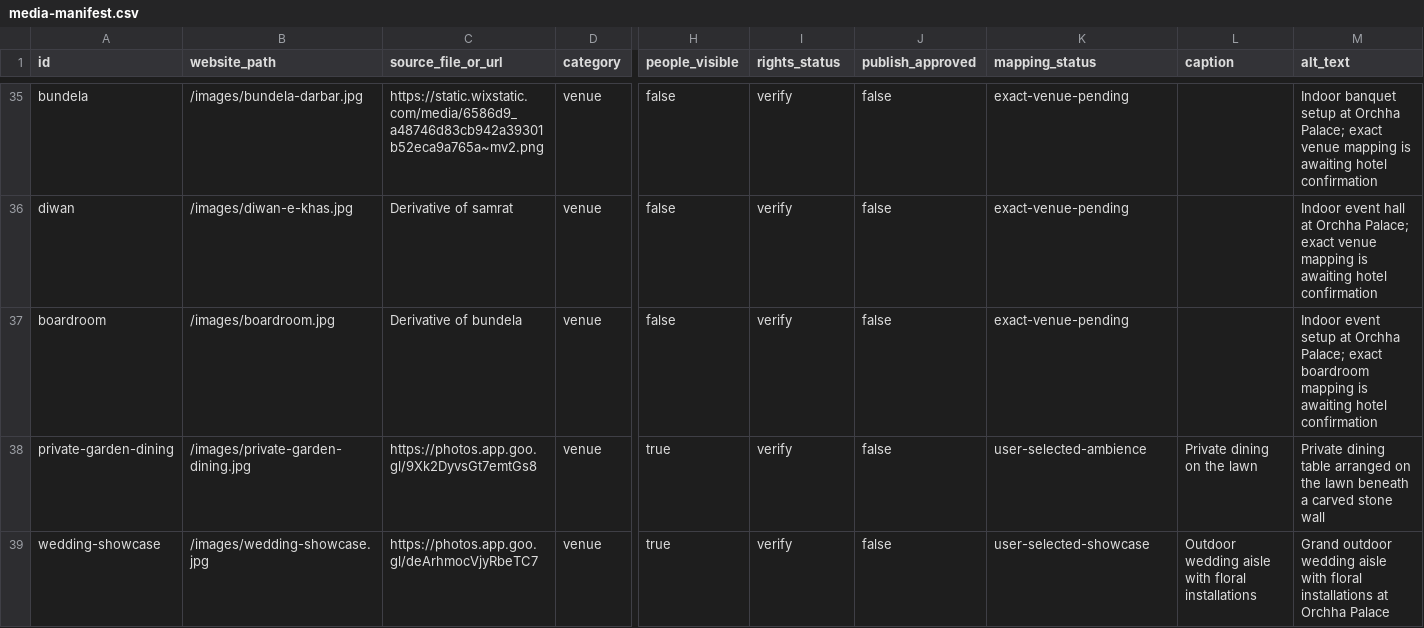
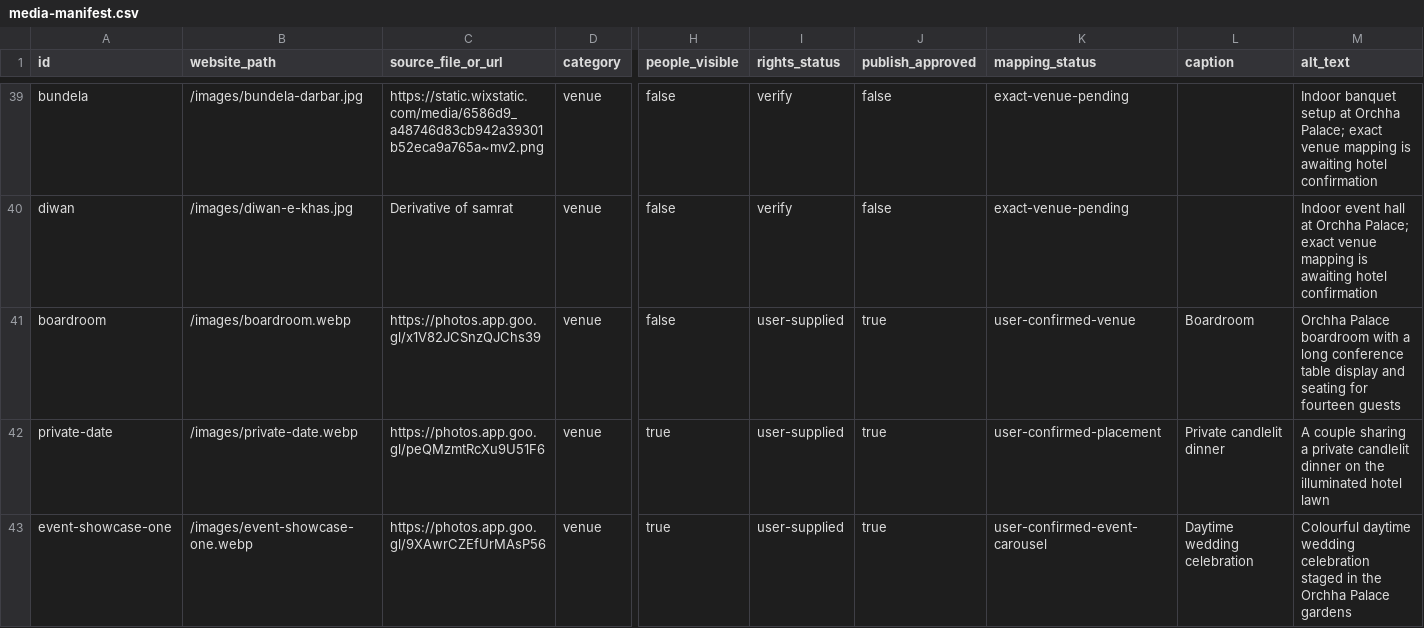
Before and after one commit to gautamyadavs/orchha-palace-hotel-website, a CSV file: content/media-manifest.csv, drawn as a sheet; only a part is shown, gaps mark what is left out; the shorter side is filled out with more unchanged rows; addresses are those after the commit; rows hold the shown columns only; the diff covers the shown part only; the diff names each change by its address in the sheet, - before the commit and + after, or states it on an @@ line.

Commit message:
website update

```diff
--- a/content/media-manifest.csv
+++ b/content/media-manifest.csv
-B41 (website_path): /images/boardroom.jpg
+B41 (website_path): /images/boardroom.webp
-C41 (source_file_or_url): Derivative of bundela
+C41 (source_file_or_url): https://photos.app.goo.gl/x1V82JCSnzQJChs39
-I41 (rights_status): verify
+I41 (rights_status): user-supplied
-J41 (publish_approved): false
+J41 (publish_approved): true
-K41 (mapping_status): exact-venue-pending
+K41 (mapping_status): user-confirmed-venue
-L41 (caption): (empty)
+L41 (caption): Boardroom
-M41 (alt_text): Indoor event setup at Orchha Palace; exact boardroom mapping is awaiting hotel confirmation
+M41 (alt_text): Orchha Palace boardroom with a long conference table display and seating for fourteen guests
+row 42: private-date | /images/private-date.webp | https://photos.app.goo.gl/peQMzmtRcXu9U51F6 | venue | true | user-supplied | true | user-confirmed-placement | Private candlelit dinner | A couple sharing a private candlelit dinner on the illuminated hotel lawn
+row 43: event-showcase-one | /images/event-showcase-one.webp | https://photos.app.goo.gl/9XAwrCZEfUrMAsP56 | venue | true | user-supplied | true | user-confirmed-event-carousel | Daytime wedding celebration | Colourful daytime wedding celebration staged in the Orchha Palace gardens
```
Also changed, not shown: 6 added rows elsewhere in this file, 14 other files.
